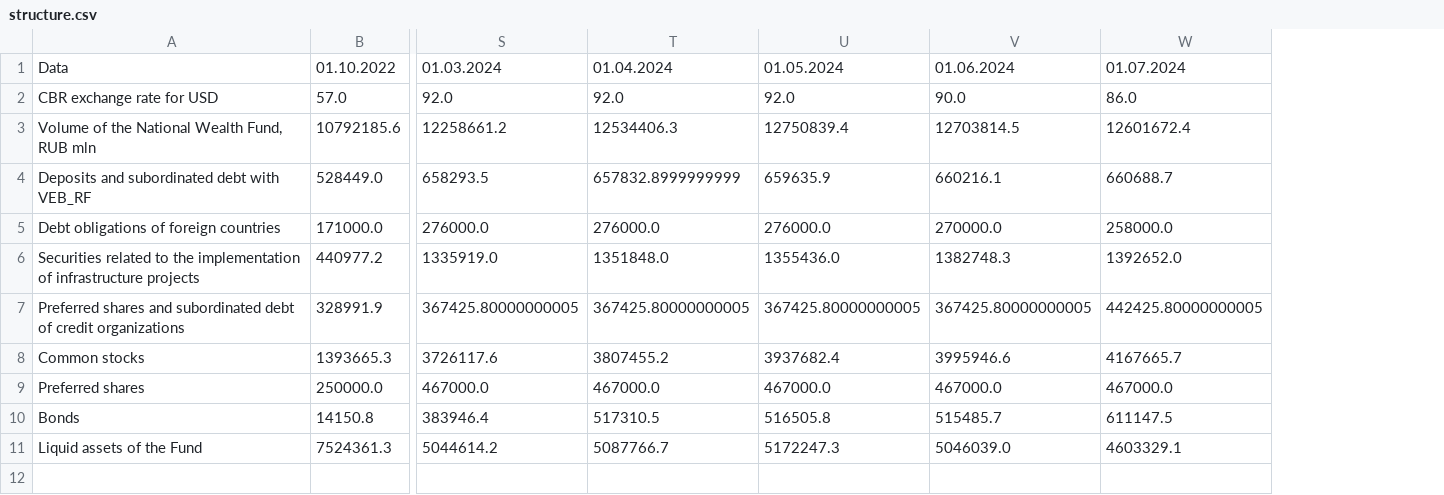
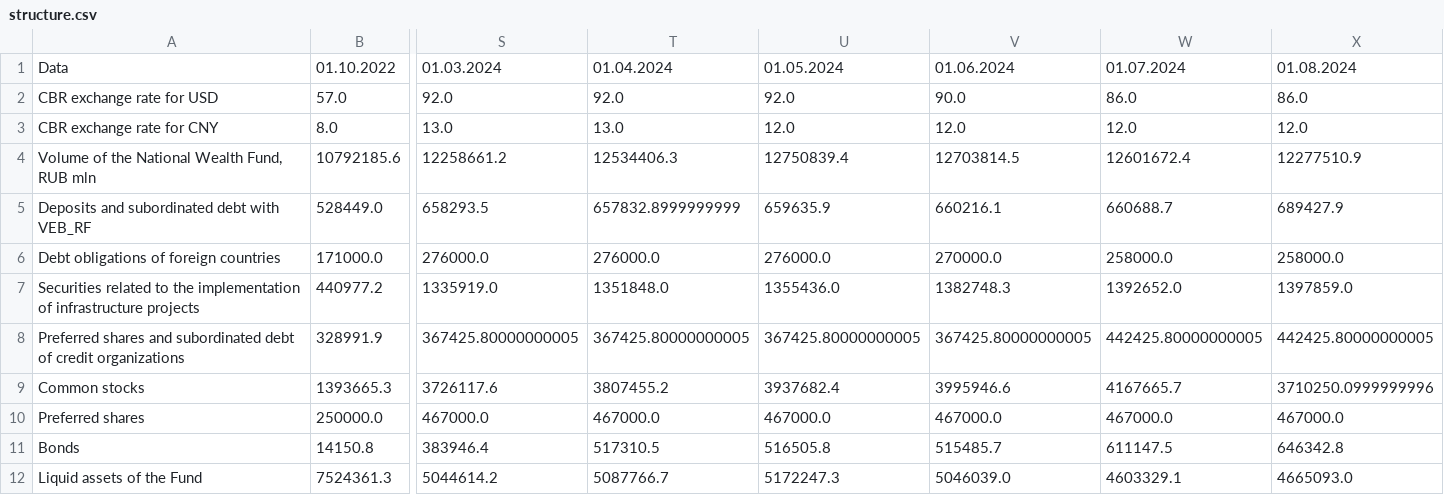
Before and after one commit to winterForestStump/RNWF, a CSV file: data/structure.csv, drawn as a sheet; only a part is shown, gaps mark what is left out; addresses are those after the commit; rows hold the shown columns only; the diff names each change by its address in the sheet, - before the commit and + after, or states it on an @@ line.

```diff
--- a/data/structure.csv
+++ b/data/structure.csv
+column X, rows 1-2: 01.08.2024 | 86.0; rows 4-12: 12277510.9 | 689427.9 | 258000.0 | 1397859.0 | 442425.80000000005 | 3710250.0999999996 | 467000.0 | 646342.8 | 4665093.0
+row 3: CBR exchange rate for CNY | 8.0 | 13.0 | 13.0 | 12.0 | 12.0 | 12.0 | 12.0
```
Also changed, not shown: data/recepients.csv, data/rnwf_structure.csv, 1 other file.
